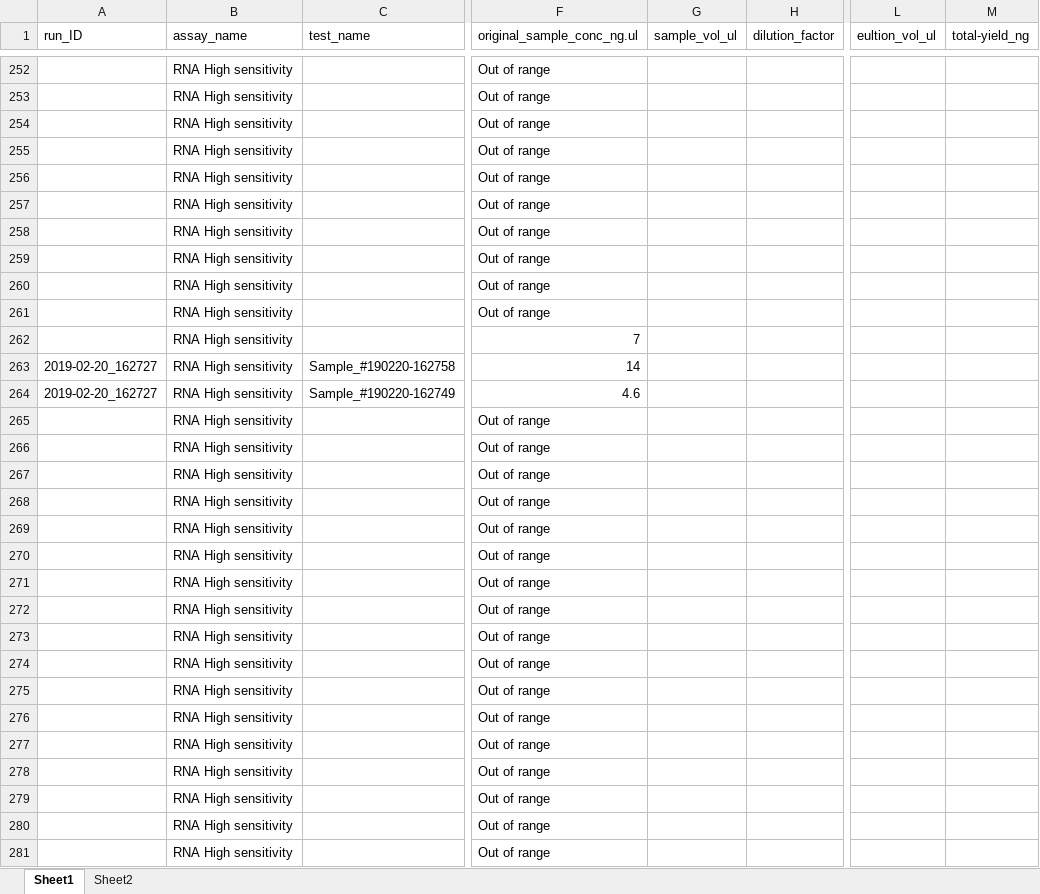
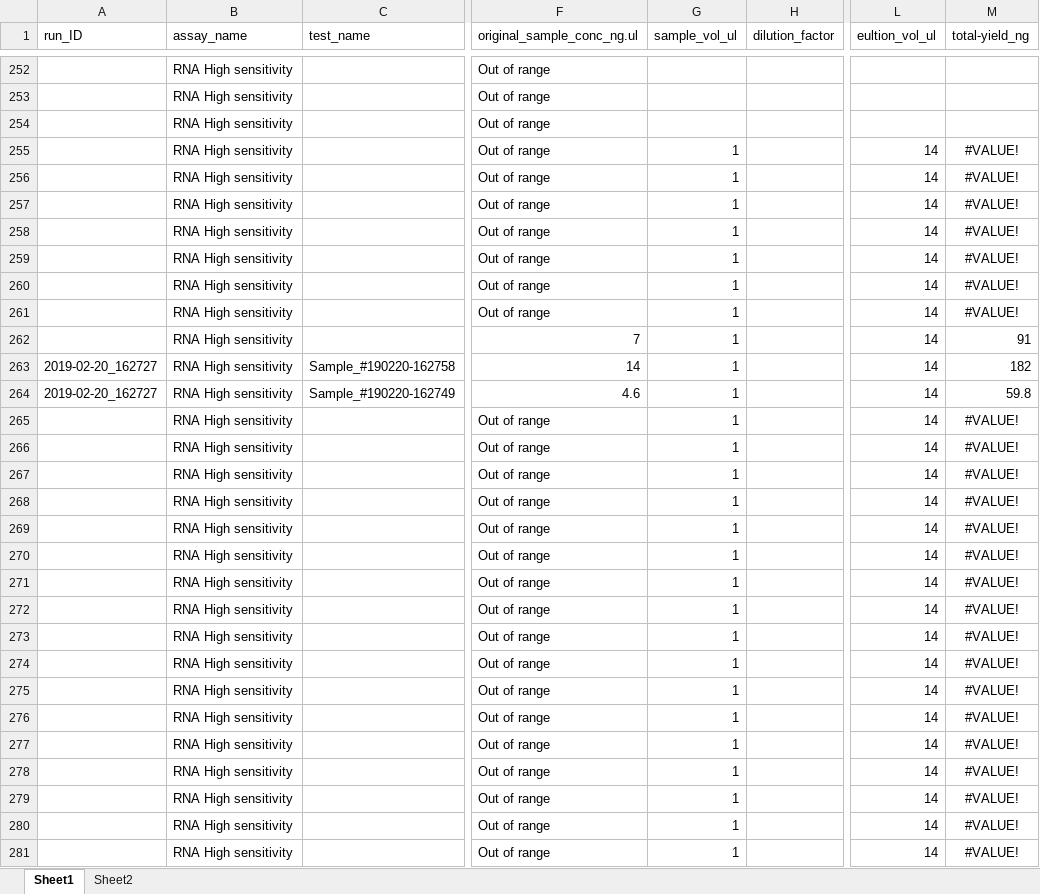
Before and after one commit to RobertsLab/project-crab, an Excel workbook: data/master-qubit.xlsx, sheet Sheet1, drawn as a sheet; only a part is shown, gaps mark what is left out; values as stored, in another font and other column widths than the file's, no borders; the diff covers the shown part only; the diff names each change by its address in the sheet, - before the commit and + after, or states it on an @@ line.

Commit message:
add total yield col. info

```diff
--- a/data/master-qubit.xlsx (sheet Sheet1)
+++ b/data/master-qubit.xlsx (sheet Sheet1)
-G255:G281 (sample_vol_ul): (empty)
+G255:G281 (sample_vol_ul): 1
-L255:L281 (eultion_vol_ul): (empty)
+L255:L281 (eultion_vol_ul): 14
-M255:M261 (total-yield_ng): (empty)
+M255:M261 (total-yield_ng): #VALUE!
-M262 (total-yield_ng): (empty)
+M262 (total-yield_ng): 91
-M263 (total-yield_ng): (empty)
+M263 (total-yield_ng): 182
-M264 (total-yield_ng): (empty)
+M264 (total-yield_ng): 59.8
-M265:M281 (total-yield_ng): (empty)
+M265:M281 (total-yield_ng): #VALUE!
```
Also changed, not shown: 165 edited cells elsewhere in this sheet.
